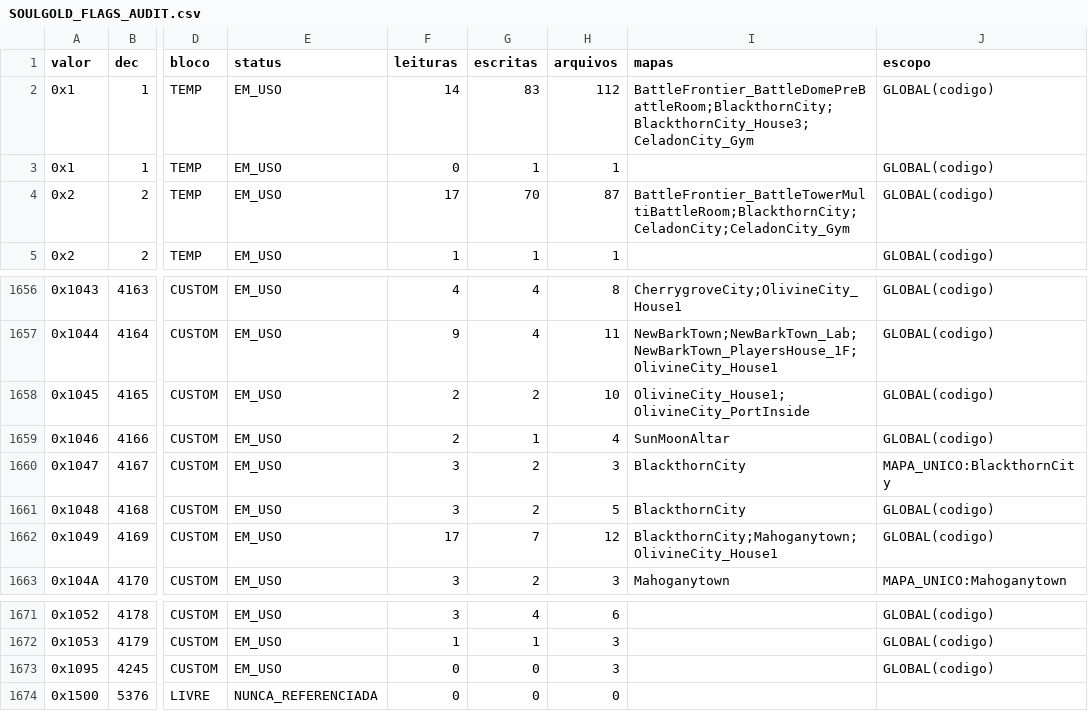
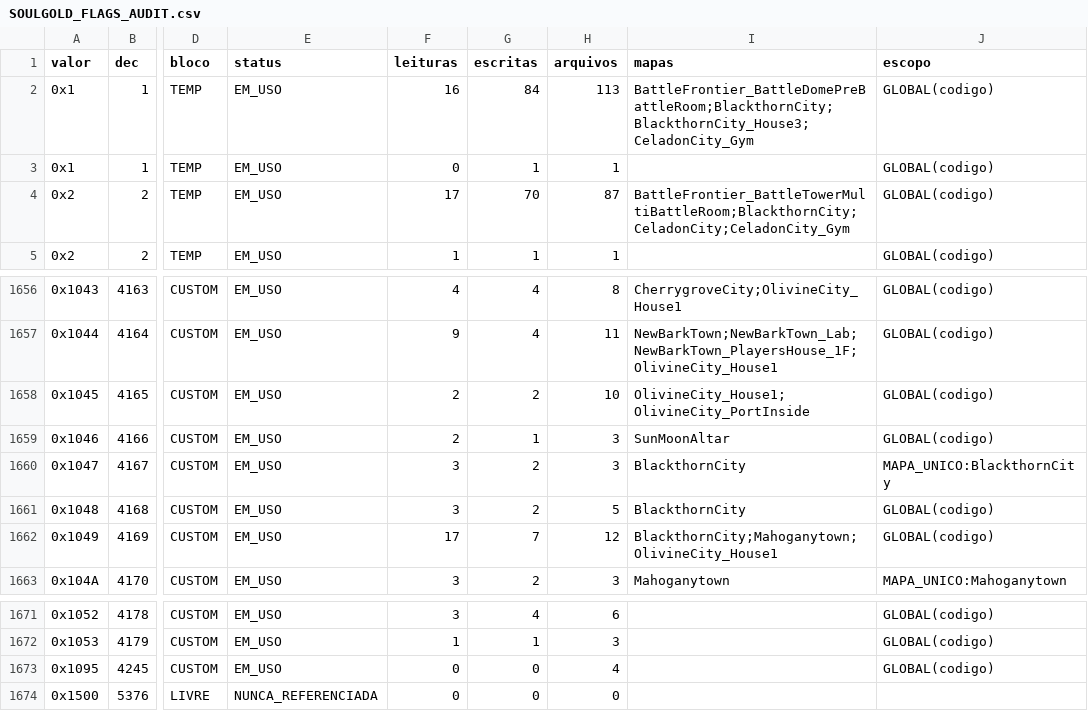
Before and after one commit to MicaelZonta/soulgold, a CSV file: docs/SOULGOLD_FLAGS_AUDIT.csv, drawn as a sheet; only a part is shown, gaps mark what is left out; the diff names each change by its address in the sheet, - before the commit and + after, or states it on an @@ line.

```diff
--- a/docs/SOULGOLD_FLAGS_AUDIT.csv
+++ b/docs/SOULGOLD_FLAGS_AUDIT.csv
-F2 (leituras): 14
+F2 (leituras): 16
-G2 (escritas): 83
+G2 (escritas): 84
-H2 (arquivos): 112
+H2 (arquivos): 113
-H1659 (arquivos): 4
+H1659 (arquivos): 3
-H1673 (arquivos): 3
+H1673 (arquivos): 4
```
Also changed, not shown: 12 other files.
